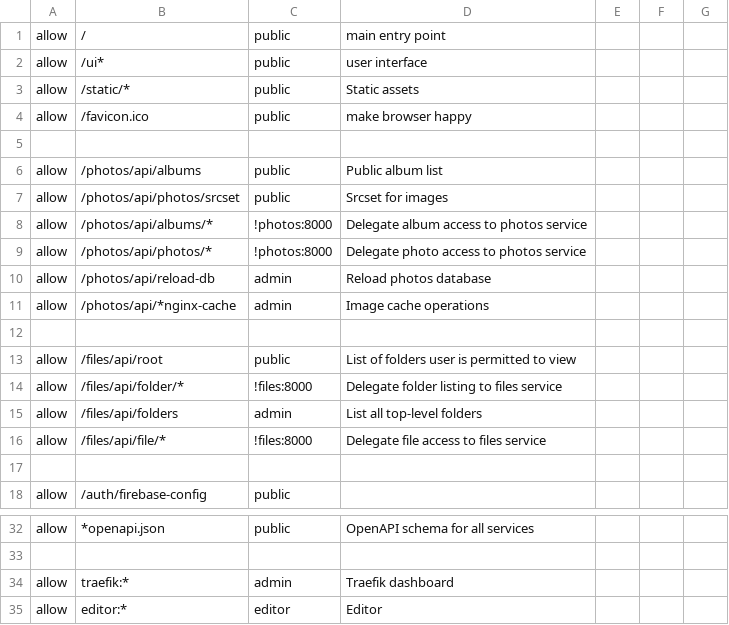
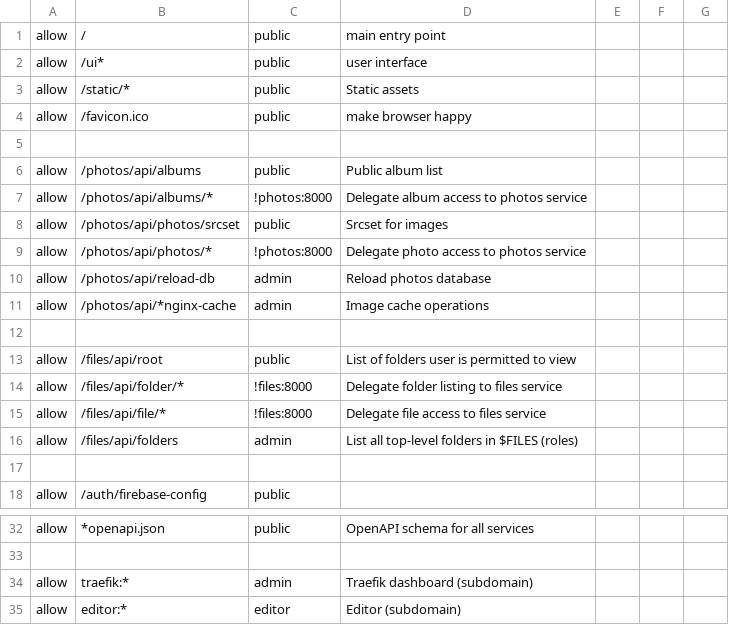
Before and after one commit to iot49/photo-web, a CSV file: auth/app/roles.csv, drawn as a sheet; only a part is shown, gaps mark what is left out.

```diff
--- a/auth/app/roles.csv
+++ b/auth/app/roles.csv
@@ -6,4 +6,4 @@ allow, /favicon.ico, public, make browser happy
 allow, /photos/api/albums, public, Public album list
+allow, /photos/api/albums/*, !photos:8000, Delegate album access to photos service
 allow, /photos/api/photos/srcset, public, Srcset for images
-allow, /photos/api/albums/*, !photos:8000, Delegate album access to photos service
 allow, /photos/api/photos/*, !photos:8000, Delegate photo access to photos service
@@ -14,4 +14,4 @@ allow, /files/api/root, public, List of folders user is permitted to view
 allow, /files/api/folder/*, !files:8000, Delegate folder listing to files service
-allow, /files/api/folders, admin, List all top-level folders
 allow, /files/api/file/*, !files:8000, Delegate file access to files service
+allow, /files/api/folders, admin, List all top-level folders in $FILES (roles)
 
@@ -33,3 +33,3 @@ allow, *openapi.json, public, OpenAPI schema for all services
 
-allow, traefik:*, admin, Traefik dashboard
-allow, editor:*, editor, Editor
+allow, traefik:*, admin, Traefik dashboard (subdomain)
+allow, editor:*, editor, Editor (subdomain)
```
Also changed, not shown: 1 other file.
